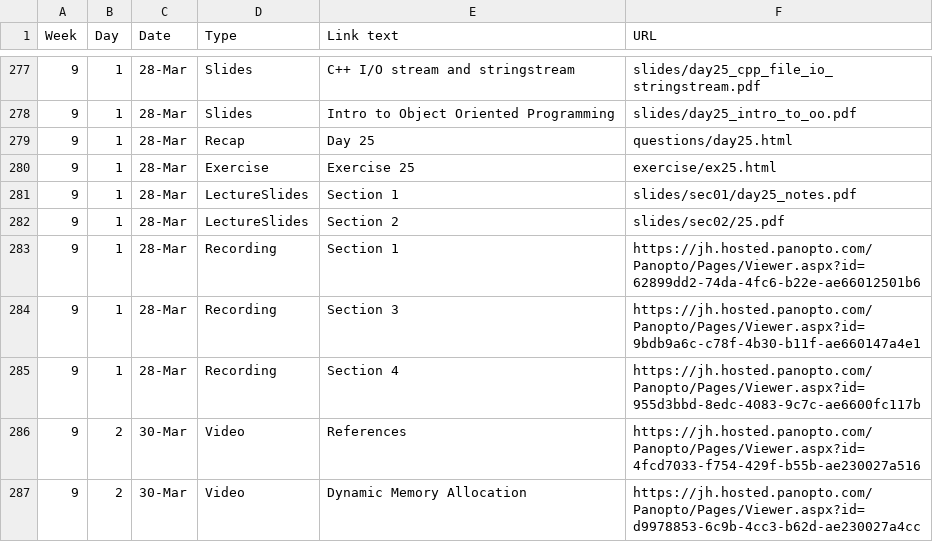
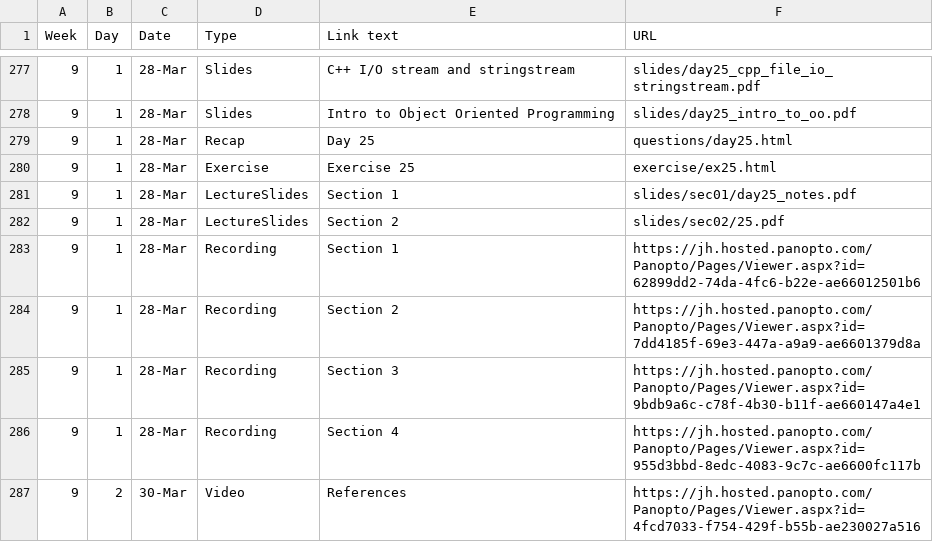
Before and after one commit to jhu-ip/cs220-s22, a CSV file: material.csv, drawn as a sheet; only a part is shown, gaps mark what is left out; the shorter side is filled out with more unchanged rows; the diff names each change by its address in the sheet, - before the commit and + after, or states it on an @@ line.

```diff
--- a/material.csv
+++ b/material.csv
+row 284: 9 | 1 | 28-Mar | Recording | Section 2 | https://jh.hosted.panopto.com/Panopto/Pages/Viewer.aspx?id=7dd4185f-69e3-447a-a9a9-ae6601379d8a
```
Also changed, not shown: 1 other file.
